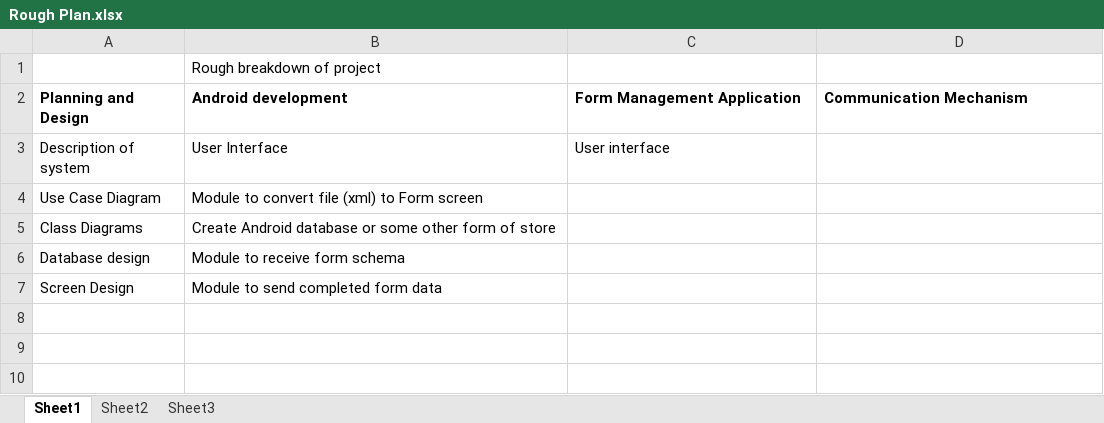
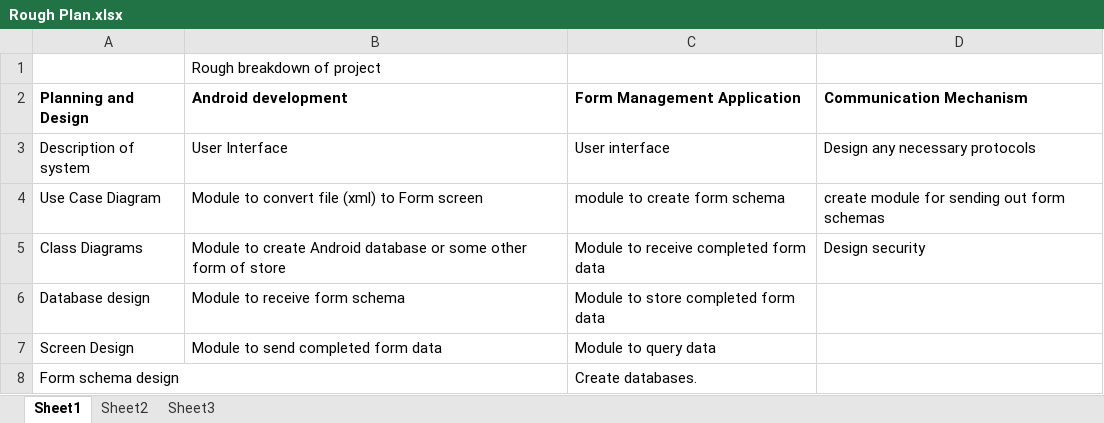
Before and after one commit to bbk-pij-2012-67/Reports, an Excel workbook: Rough Plan.xlsx, sheet Sheet1, drawn as a sheet; values as stored, in another font and other column widths than the file's, no borders; the diff names each change by its address in the sheet, - before the commit and + after, or states it on an @@ line.

Commit message:
Completed draft 1 of rough plan

```diff
--- a/Rough Plan.xlsx (sheet Sheet1)
+++ b/Rough Plan.xlsx (sheet Sheet1)
-D3 (Communication Mechanism): (empty)
+D3 (Communication Mechanism): Design any necessary protocols
-C4 (Form Management Application): (empty)
+C4 (Form Management Application): module to create form schema
-D4 (Communication Mechanism): (empty)
+D4 (Communication Mechanism): create module for sending out form schemas
-B5 (Android development): Create Android database…
+B5 (Android development): Module to create Android database…
-C5 (Form Management Application): (empty)
+C5 (Form Management Application): Module to receive completed form data
-D5 (Communication Mechanism): (empty)
+D5 (Communication Mechanism): Design security
-C6 (Form Management Application): (empty)
+C6 (Form Management Application): Module to store completed form data
-C7 (Form Management Application): (empty)
+C7 (Form Management Application): Module to query data
+row 8: Form schema design |  | Create databases.
```
